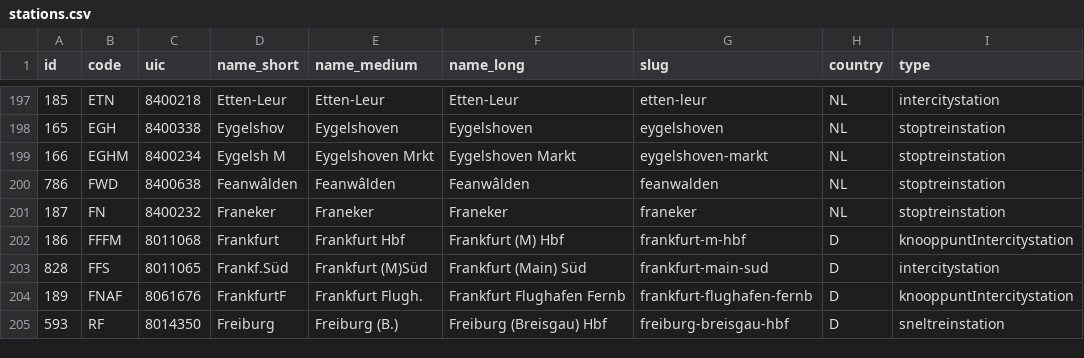
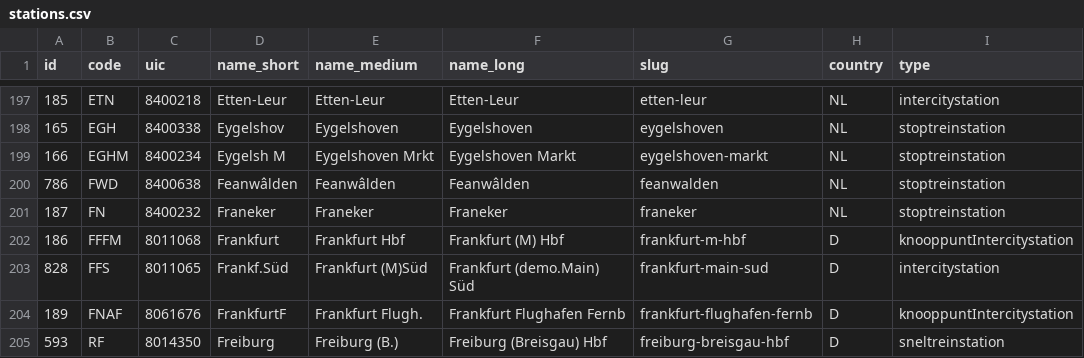
Before and after one commit to sandrikk/TrackManagerApp, a CSV file: resources/stations.csv, drawn as a sheet; only a part is shown, gaps mark what is left out; the diff names each change by its address in the sheet, - before the commit and + after, or states it on an @@ line.

```diff
--- a/resources/stations.csv
+++ b/resources/stations.csv
-F203 (name_long): Frankfurt (Main) Süd
+F203 (name_long): Frankfurt (demo.Main) Süd
```
Also changed, not shown: 30 other files.
